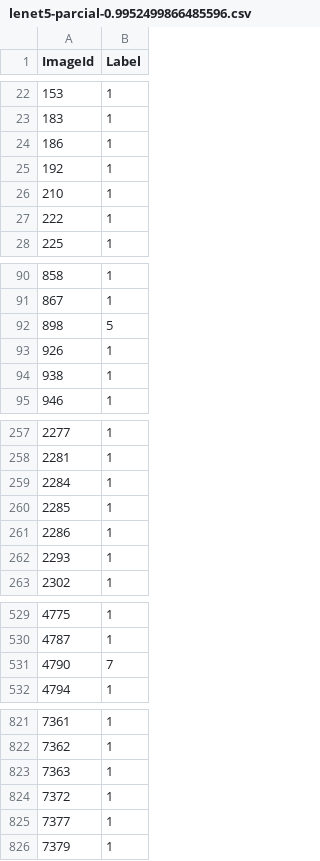
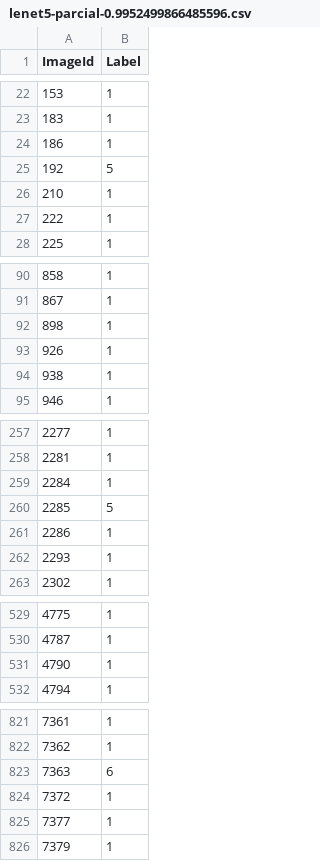
Before and after one commit to cljosegfer/mnist, a CSV file: submission/lenet5-parcial-0.9952499866485596.csv, drawn as a sheet; only a part is shown, gaps mark what is left out; the diff covers the shown part only.

```diff
--- a/submission/lenet5-parcial-0.9952499866485596.csv
+++ b/submission/lenet5-parcial-0.9952499866485596.csv
@@ -24,3 +24,3 @@ ImageId,Label
 186,1
-192,1
+192,5
 210,1
@@ -91,3 +91,3 @@ ImageId,Label
 867,1
-898,5
+898,1
 926,1
@@ -259,3 +259,3 @@ ImageId,Label
 2284,1
-2285,1
+2285,5
 2286,1
@@ -530,3 +530,3 @@ ImageId,Label
 4787,1
-4790,7
+4790,1
 4794,1
@@ -822,3 +822,3 @@ ImageId,Label
 7362,1
-7363,1
+7363,6
 7372,1
```
Also changed, not shown: 13 edited cells elsewhere in this file, submission/lenet5-parcial-0.9925000071525574.csv, submission/lenet5-parcial-0.9929999709129333.csv, 5 other files.
